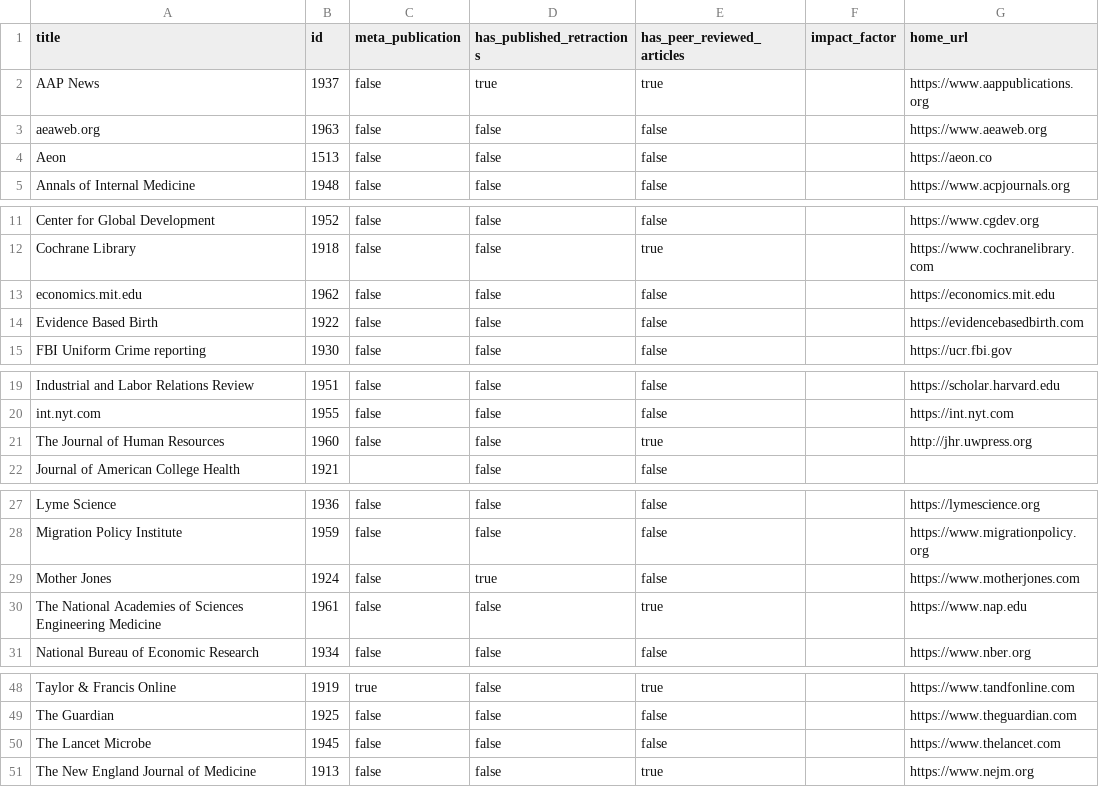
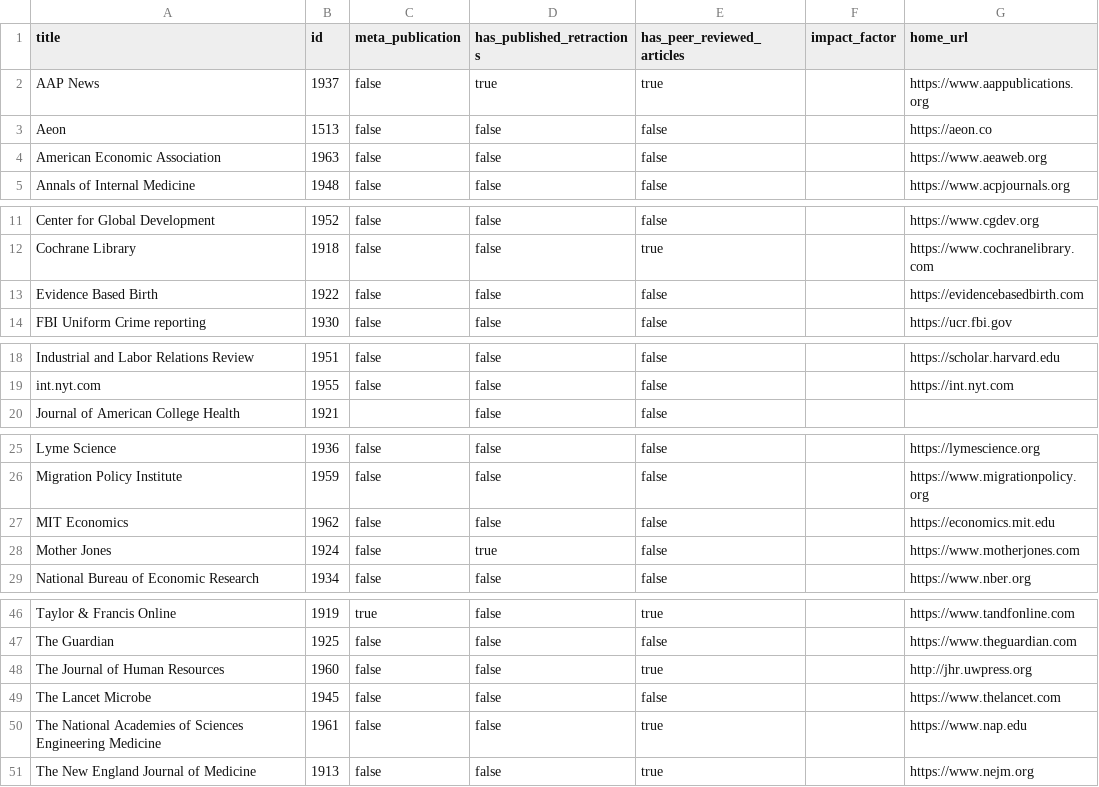
Before and after one commit to convus/legacy-convus_content, a CSV file: publications.csv, drawn as a sheet; only a part is shown, gaps mark what is left out.

```diff
--- a/publications.csv
+++ b/publications.csv
@@ -2,4 +2,4 @@ title,id,meta_publication,has_published_retractions,has_peer_reviewed_articles,i
 AAP News,1937,false,true,true,,https://www.aappublications.org
-aeaweb.org,1963,false,false,false,,https://www.aeaweb.org
 Aeon,1513,false,false,false,,https://aeon.co
+American Economic Association,1963,false,false,false,,https://www.aeaweb.org
 Annals of Internal Medicine,1948,false,false,false,,https://www.acpjournals.org
@@ -12,3 +12,2 @@ Center for Global Development,1952,false,false,false,,https://www.cgdev.org
 Cochrane Library,1918,false,false,true,,https://www.cochranelibrary.com
-economics.mit.edu,1962,false,false,false,,https://economics.mit.edu
 Evidence Based Birth,1922,false,false,false,,https://evidencebasedbirth.com
@@ -20,3 +19,2 @@ Industrial and Labor Relations Review,1951,false,false,false,,https://scholar.ha
 int.nyt.com,1955,false,false,false,,https://int.nyt.com
-The Journal of Human Resources,1960,false,false,true,,http://jhr.uwpress.org
 Journal of American College Health,1921,,false,false,,
@@ -28,4 +26,4 @@ Lyme Science,1936,false,false,false,,https://lymescience.org
 Migration Policy Institute,1959,false,false,false,,https://www.migrationpolicy.org
+MIT Economics,1962,false,false,false,,https://economics.mit.edu
 Mother Jones,1924,false,true,false,,https://www.motherjones.com
-The National Academies of Sciences Engineering Medicine,1961,false,false,true,,https://www.nap.edu
 National Bureau of Economic Research,1934,false,false,false,,https://www.nber.org
@@ -49,3 +47,5 @@ Taylor & Francis Online,1919,true,false,true,,https://www.tandfonline.com
 The Guardian,1925,false,false,false,,https://www.theguardian.com
+The Journal of Human Resources,1960,false,false,true,,http://jhr.uwpress.org
 The Lancet Microbe,1945,false,false,false,,https://www.thelancet.com
+The National Academies of Sciences Engineering Medicine,1961,false,false,true,,https://www.nap.edu
 The New England Journal of Medicine,1913,false,false,true,,https://www.nejm.org
```
Also changed, not shown: 5 other files.
